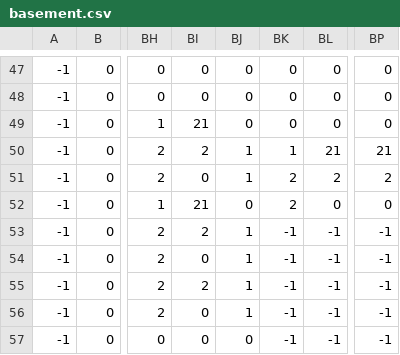
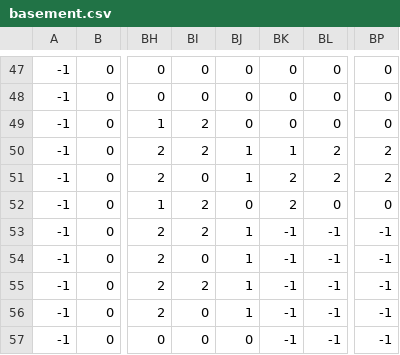
Before and after one commit to jtebert/vroom, a CSV file: assets/maps/basement.csv, drawn as a sheet; only a part is shown, gaps mark what is left out; the diff names each change by its address in the sheet, - before the commit and + after, or states it on an @@ line.

Commit message:
Sort of fixed bug for dirt values over 3

```diff
--- a/assets/maps/basement.csv
+++ b/assets/maps/basement.csv
-BI49: 21
+BI49: 2
-BL50: 21
+BL50: 2
-BP50: 21
+BP50: 2
-BI52: 21
+BI52: 2
```
Also changed, not shown: 3 other files.
